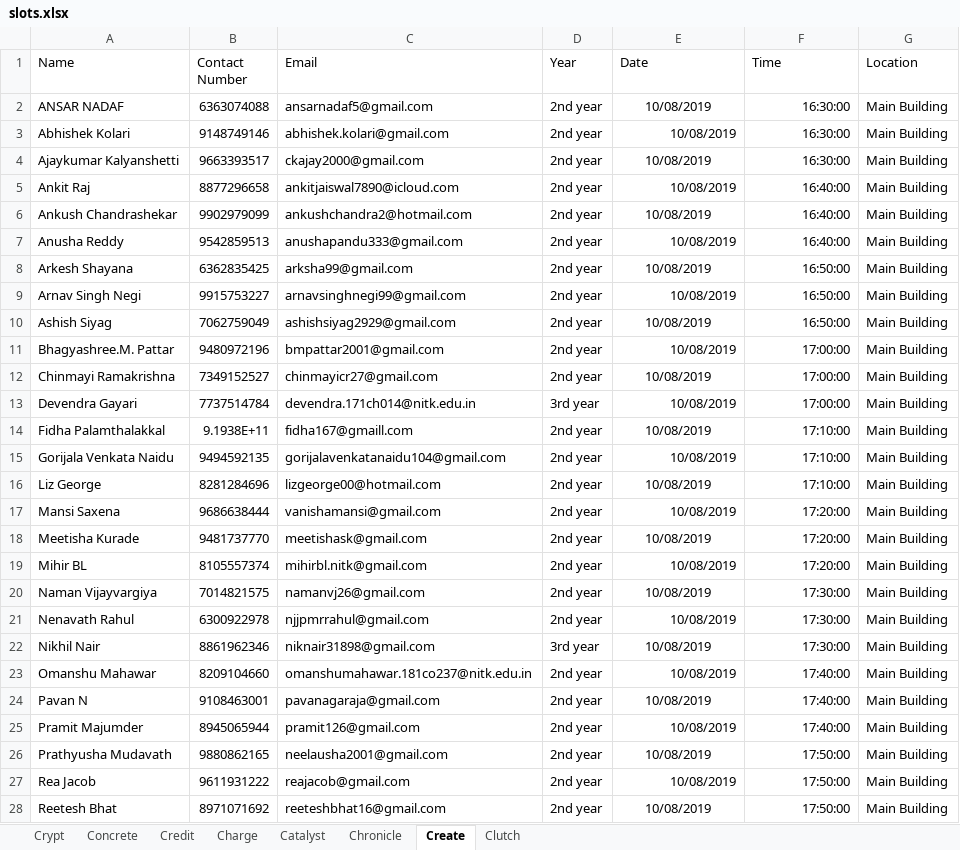
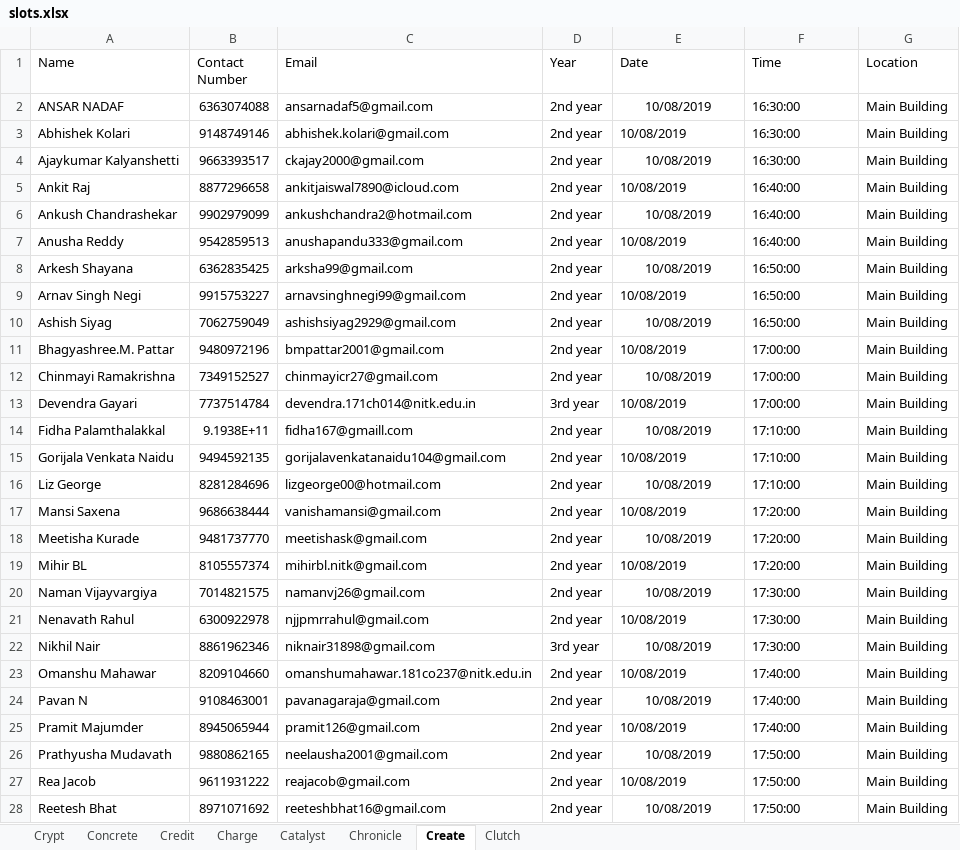
Before and after one commit to m0bi5/ISTE-NITK_Website, an Excel workbook: slots.xlsx, sheet Create, drawn as a sheet; only a part is shown; values as stored, in another font and other column widths than the file's, no borders; charts and pictures not drawn; the diff covers the shown part only; the diff names each change by its address in the sheet, - before the commit and + after, or states it on an @@ line.

```diff
--- a/slots.xlsx (sheet Create)
+++ b/slots.xlsx (sheet Create)
-F2 alignment: right
+F2 alignment: left
-E3:F3 alignment: right
+E3:F3 alignment: left
-F4 alignment: right
+F4 alignment: left
-E5:F5 alignment: right
+E5:F5 alignment: left
-F6 alignment: right
+F6 alignment: left
-E7:F7 alignment: right
+E7:F7 alignment: left
-F8 alignment: right
+F8 alignment: left
-E9:F9 alignment: right
+E9:F9 alignment: left
-F10 alignment: right
+F10 alignment: left
-E11:F11 alignment: right
+E11:F11 alignment: left
-F12 alignment: right
+F12 alignment: left
-E13:F13 alignment: right
+E13:F13 alignment: left
-F14 alignment: right
+F14 alignment: left
-E15:F15 alignment: right
+E15:F15 alignment: left
-F16 alignment: right
+F16 alignment: left
-E17:F17 alignment: right
+E17:F17 alignment: left
-F18 alignment: right
+F18 alignment: left
-E19:F19 alignment: right
+E19:F19 alignment: left
-F20 alignment: right
+F20 alignment: left
-E21:F21 alignment: right
+E21:F21 alignment: left
-F22 alignment: right
+F22 alignment: left
-E23:F23 alignment: right
+E23:F23 alignment: left
-F24 alignment: right
+F24 alignment: left
-E25:F25 alignment: right
+E25:F25 alignment: left
-F26 alignment: right
+F26 alignment: left
-E27:F27 alignment: right
+E27:F27 alignment: left
-F28 alignment: right
+F28 alignment: left
```
Also changed, not shown: cell formats elsewhere in this sheet, sheet Charge, sheet Credit, sheet Clutch, sheet Chronicle, sheet Concrete.
